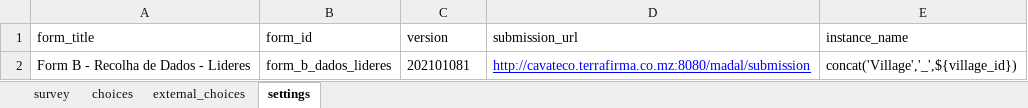
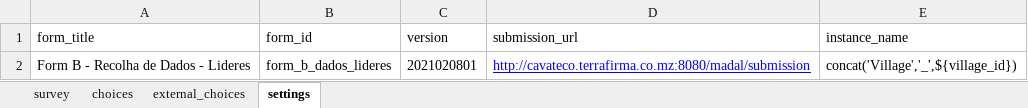
Before and after one commit to TerraFirmaMozambique/odk_forms_ilrg_madal, an Excel workbook: xlsx/form_b_lideres.xlsx, sheet settings, drawn as a sheet; values as stored, in another font and other column widths than the file's, no borders; the diff names each change by its address in the sheet, - before the commit and + after, or states it on an @@ line.

```diff
--- a/xlsx/form_b_lideres.xlsx (sheet settings)
+++ b/xlsx/form_b_lideres.xlsx (sheet settings)
-C2 (version): 202101081
+C2 (version): 2021020801
```
Also changed, not shown: sheet survey, xlsx/form_g_registo_membros.xlsx, xlsx/form_h_assinantes_at_forms.xlsx, 17 other files.
